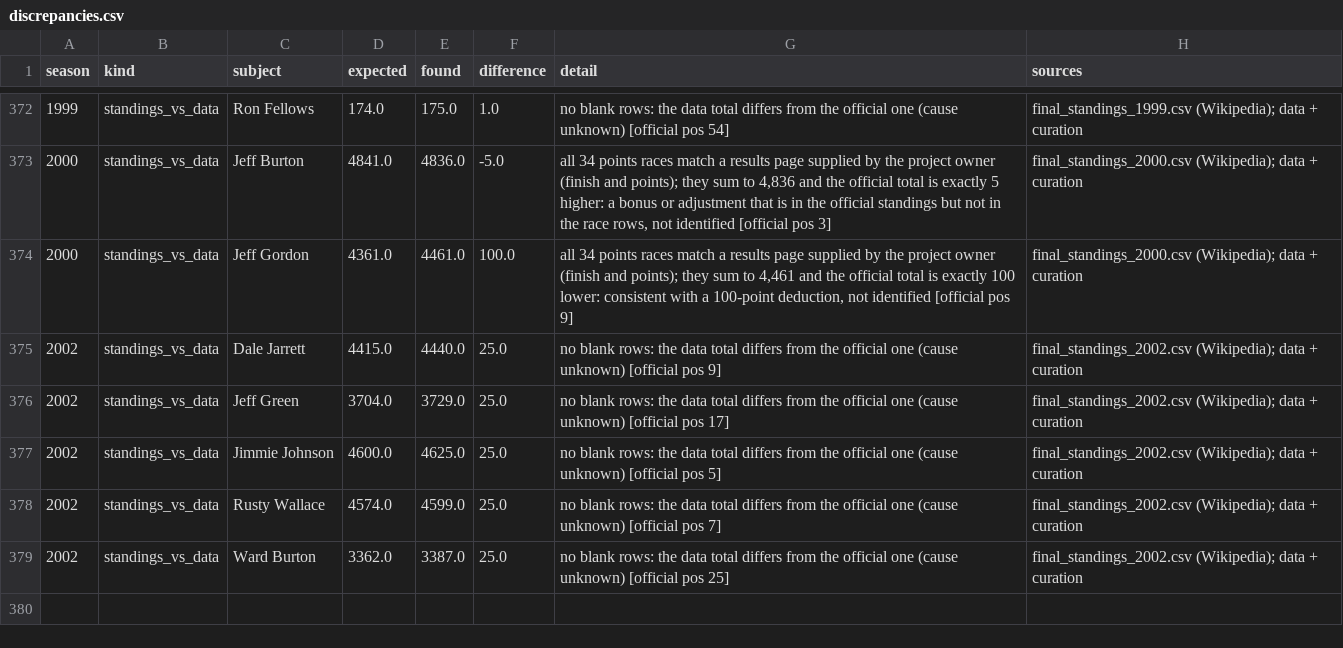
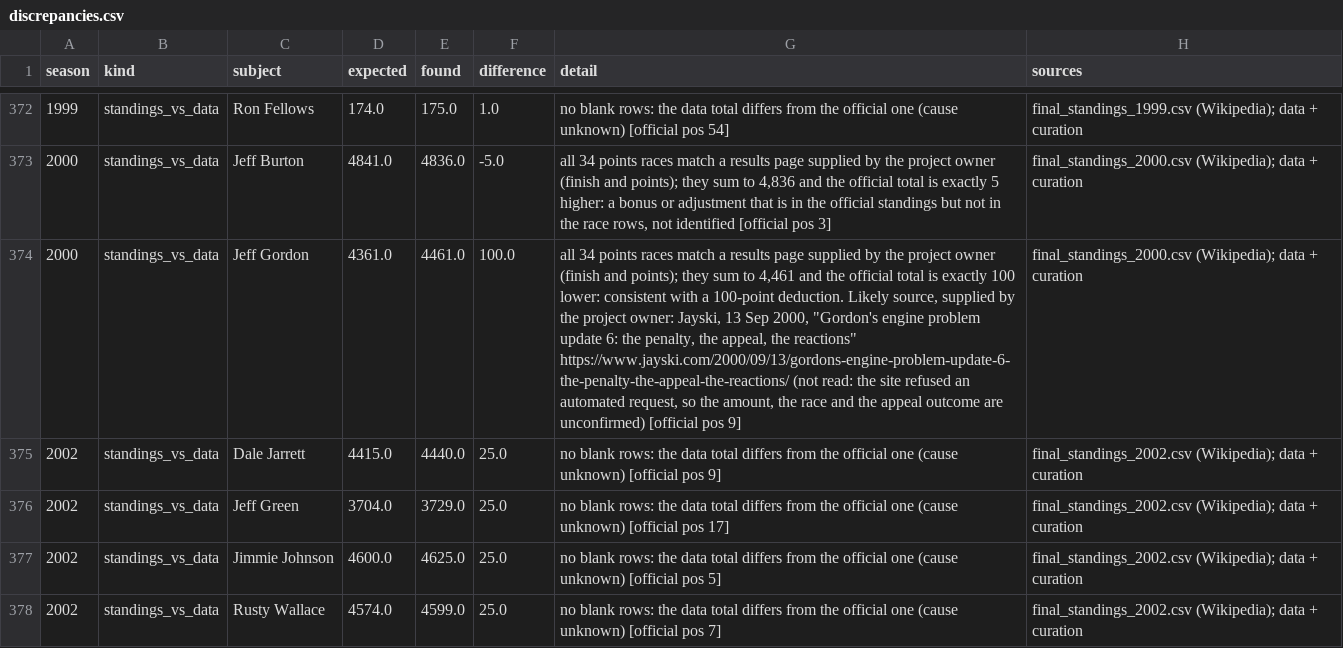
Before and after one commit to intelati26/nascarvis, a CSV file: curation/discrepancies.csv, drawn as a sheet; only a part is shown, gaps mark what is left out; the shorter side is filled out with more unchanged rows; the diff names each change by its address in the sheet, - before the commit and + after, or states it on an @@ line.

```diff
--- a/curation/discrepancies.csv
+++ b/curation/discrepancies.csv
-G374 (detail): …a 100-point deduction, not identified [official pos…
+G374 (detail): …a 100-point deduction. Likely source, supplied by the project owner: Jayski, 13 Sep 2000, "Gordon's engine problem update 6: the penalty, the appeal, the reactions" https://www.jayski.com/2000/09/13/gordons-engine-problem-update-6-the-penalty-the-appeal-the-reactions/ (not read: the site refused an automated request, so the amount, the race and the appeal outcome are unconfirmed) [official pos…
```
Also changed, not shown: 2 other files.
